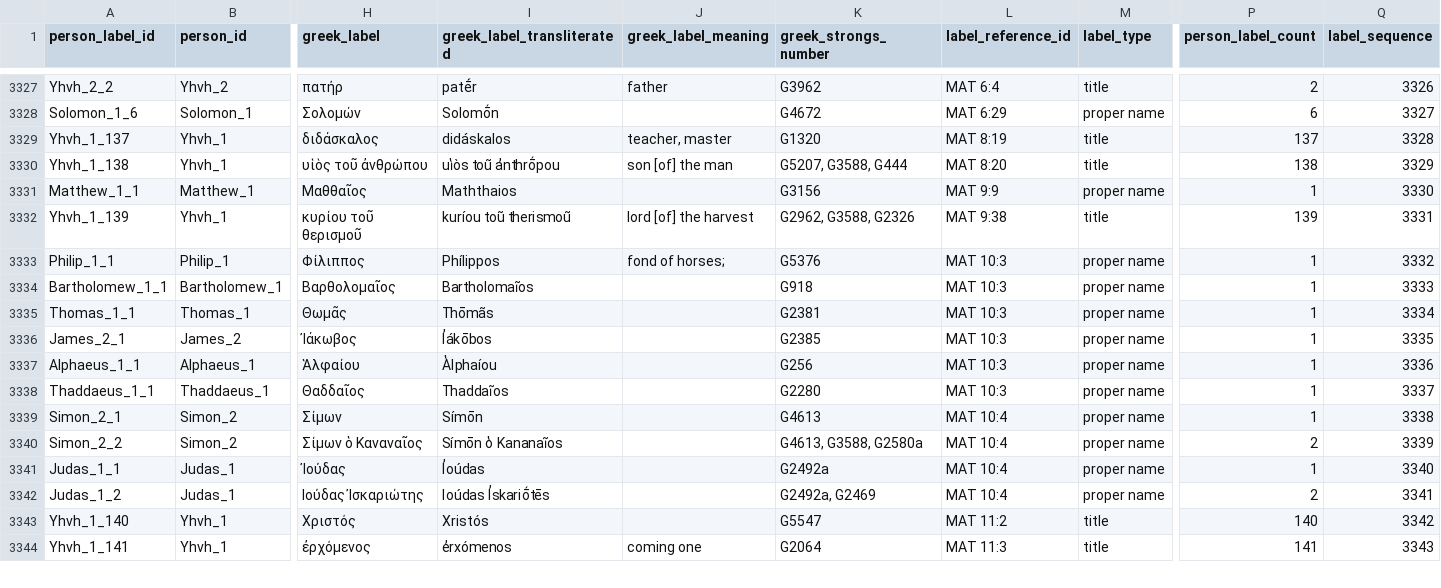
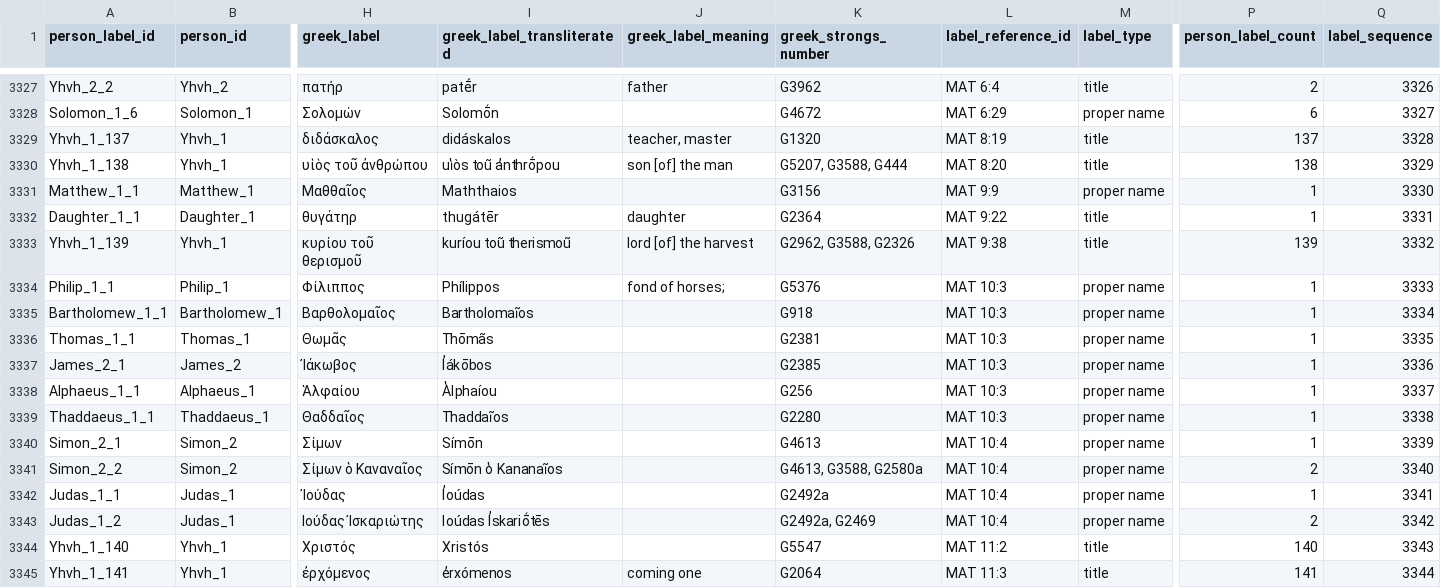
Before and after one commit to BradyStephenson/bible-data, a CSV file: BibleData-PersonLabel.csv, drawn as a sheet; only a part is shown, gaps mark what is left out; addresses are those after the commit; rows hold the shown columns only; the diff covers the shown part only; the diff names each change by its address in the sheet, - before the commit and + after, or states it on an @@ line.

Commit message:
Updates, corrections, and additions thru LUK 20:2
Updates, corrections, and additions thru LUK 20:2

```diff
--- a/BibleData-PersonLabel.csv
+++ b/BibleData-PersonLabel.csv
+row 3332: Daughter_1_1 | Daughter_1 | θυγάτηρ | thugátēr | daughter | G2364 | MAT 9:22 | title | 1 | 3331
-Q3333 (label_sequence): 3331
+Q3333 (label_sequence): 3332
-Q3334 (label_sequence): 3332
+Q3334 (label_sequence): 3333
-Q3335 (label_sequence): 3333
+Q3335 (label_sequence): 3334
-Q3336 (label_sequence): 3334
+Q3336 (label_sequence): 3335
-Q3337 (label_sequence): 3335
+Q3337 (label_sequence): 3336
-Q3338 (label_sequence): 3336
+Q3338 (label_sequence): 3337
-Q3339 (label_sequence): 3337
+Q3339 (label_sequence): 3338
-Q3340 (label_sequence): 3338
+Q3340 (label_sequence): 3339
-Q3341 (label_sequence): 3339
+Q3341 (label_sequence): 3340
-Q3342 (label_sequence): 3340
+Q3342 (label_sequence): 3341
-Q3343 (label_sequence): 3341
+Q3343 (label_sequence): 3342
-Q3344 (label_sequence): 3342
+Q3344 (label_sequence): 3343
-Q3345 (label_sequence): 3343
+Q3345 (label_sequence): 3344
```
Also changed, not shown: 4 added rows, 1 removed row and 39 edited cells elsewhere in this file.
